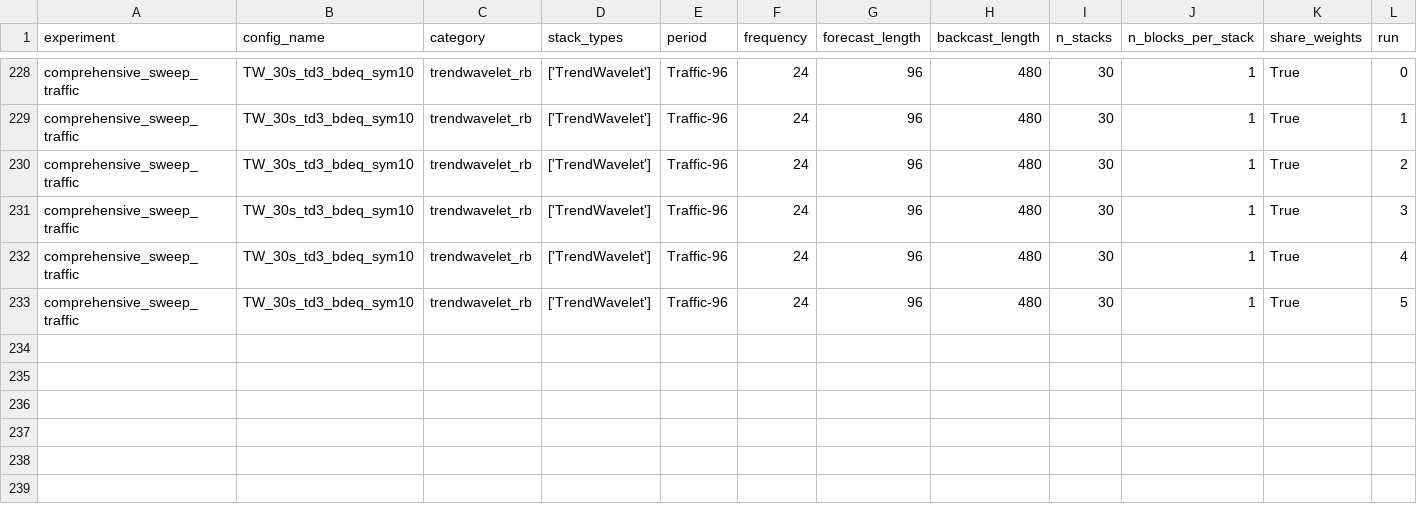
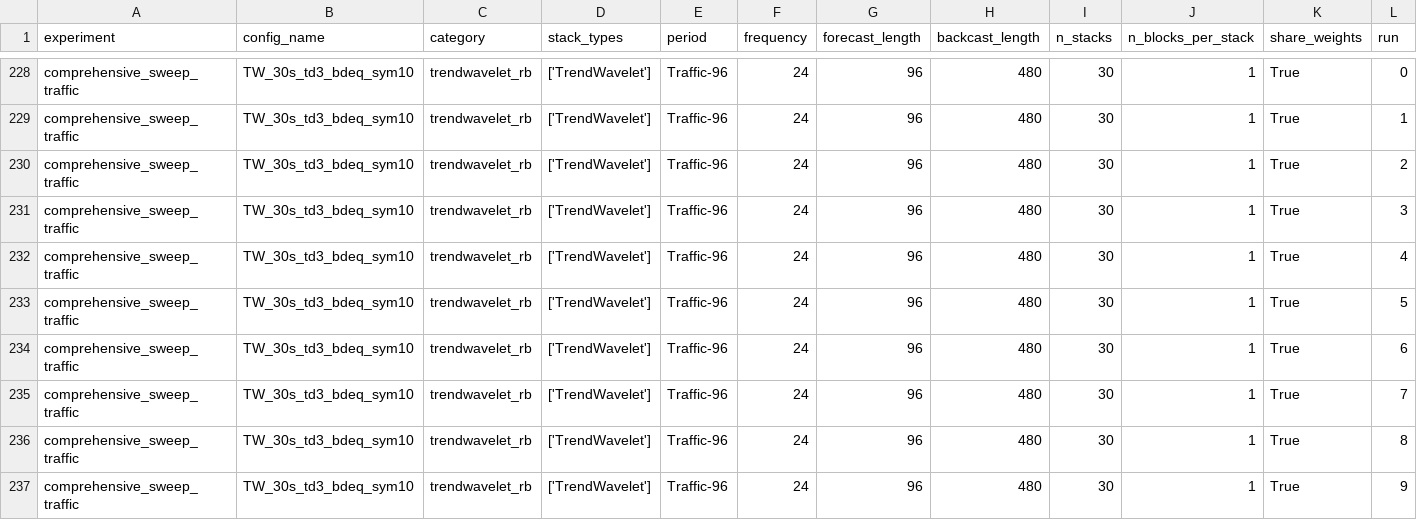
Before and after one commit to realdanielbyrne/PEN-BEATS, a CSV file: experiments/results/traffic/comprehensive_sweep_traffic_results.csv, drawn as a sheet; only a part is shown, gaps mark what is left out; rows hold the shown columns only; the diff names each change by its address in the sheet, - before the commit and + after, or states it on an @@ line.

Commit message:
latest traffic results

```diff
--- a/experiments/results/traffic/comprehensive_sweep_traffic_results.csv
+++ b/experiments/results/traffic/comprehensive_sweep_traffic_results.csv
+row 234: comprehensive_sweep_traffic | TW_30s_td3_bdeq_sym10 | trendwavelet_rb | ['TrendWavelet'] | Traffic-96 | 24 | 96 | 480 | 30 | 1 | True | 6
+row 235: comprehensive_sweep_traffic | TW_30s_td3_bdeq_sym10 | trendwavelet_rb | ['TrendWavelet'] | Traffic-96 | 24 | 96 | 480 | 30 | 1 | True | 7
+row 236: comprehensive_sweep_traffic | TW_30s_td3_bdeq_sym10 | trendwavelet_rb | ['TrendWavelet'] | Traffic-96 | 24 | 96 | 480 | 30 | 1 | True | 8
+row 237: comprehensive_sweep_traffic | TW_30s_td3_bdeq_sym10 | trendwavelet_rb | ['TrendWavelet'] | Traffic-96 | 24 | 96 | 480 | 30 | 1 | True | 9
```
